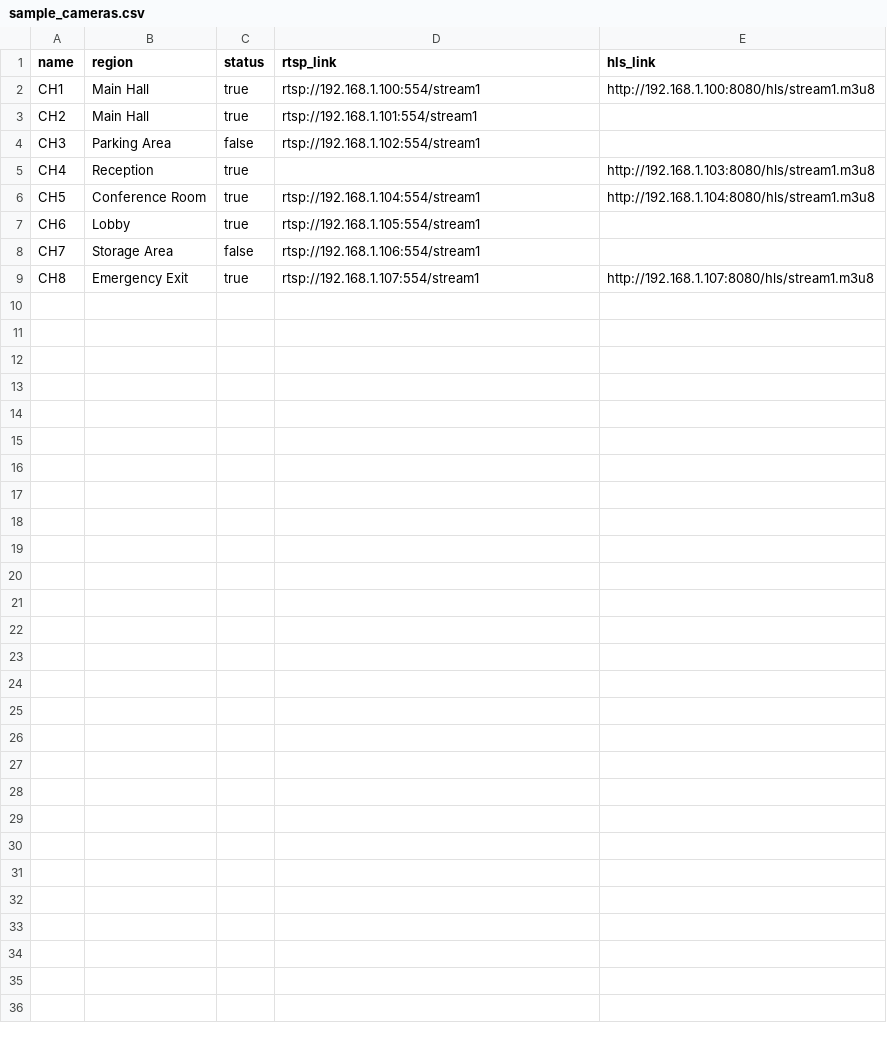
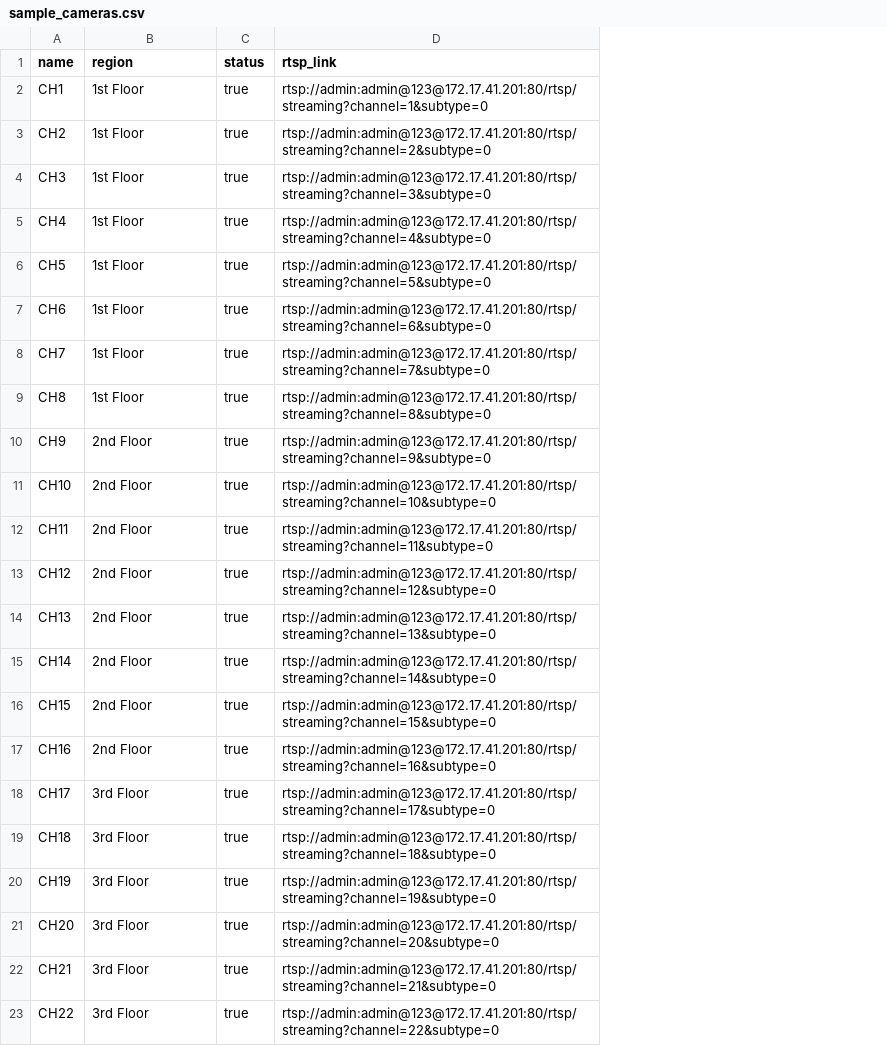
Before and after one commit to herambgvd/ai_opjindal, a CSV file: sample_cameras.csv, drawn as a sheet; only a part is shown; removed rows and columns are numbered as before the commit, all else as after; the diff covers the shown part only; the diff names each change by its address in the sheet, - before the commit and + after, or states it on an @@ line.

```diff
--- a/sample_cameras.csv
+++ b/sample_cameras.csv
-column E (hls_link), rows 2-9: http://192.168.1.100:8080/hls/stream1.m3u8 |  |  | http://192.168.1.103:8080/hls/stream1.m3u8 | http://192.168.1.104:8080/hls/stream1.m3u8 |  |  | http://192.168.1.107:8080/hls/stream1.m3u8
-B2:B3 (region): Main Hall
+B2:B3 (region): 1st Floor
-D2 (rtsp_link): rtsp://192.168.1.100:554/stream1
+D2 (rtsp_link): rtsp://admin:admin@123@172.17.41.201:80/rtsp/streaming?channel=1&subtype=0
-D3 (rtsp_link): rtsp://192.168.1.101:554/stream1
+D3 (rtsp_link): rtsp://admin:admin@123@172.17.41.201:80/rtsp/streaming?channel=2&subtype=0
-B4 (region): Parking Area
+B4 (region): 1st Floor
-C4 (status): false
+C4 (status): true
-D4 (rtsp_link): rtsp://192.168.1.102:554/stream1
+D4 (rtsp_link): rtsp://admin:admin@123@172.17.41.201:80/rtsp/streaming?channel=3&subtype=0
-B5 (region): Reception
+B5 (region): 1st Floor
-D5 (rtsp_link): (empty)
+D5 (rtsp_link): rtsp://admin:admin@123@172.17.41.201:80/rtsp/streaming?channel=4&subtype=0
-B6 (region): Conference Room
+B6 (region): 1st Floor
-D6 (rtsp_link): rtsp://192.168.1.104:554/stream1
+D6 (rtsp_link): rtsp://admin:admin@123@172.17.41.201:80/rtsp/streaming?channel=5&subtype=0
-B7 (region): Lobby
+B7 (region): 1st Floor
-D7 (rtsp_link): rtsp://192.168.1.105:554/stream1
+D7 (rtsp_link): rtsp://admin:admin@123@172.17.41.201:80/rtsp/streaming?channel=6&subtype=0
-B8 (region): Storage Area
+B8 (region): 1st Floor
-C8 (status): false
+C8 (status): true
-D8 (rtsp_link): rtsp://192.168.1.106:554/stream1
+D8 (rtsp_link): rtsp://admin:admin@123@172.17.41.201:80/rtsp/streaming?channel=7&subtype=0
-B9 (region): Emergency Exit
+B9 (region): 1st Floor
-D9 (rtsp_link): rtsp://192.168.1.107:554/stream1
+D9 (rtsp_link): rtsp://admin:admin@123@172.17.41.201:80/rtsp/streaming?channel=8&subtype=0
+row 10: CH9 | 2nd Floor | true | rtsp://admin:admin@123@172.17.41.201:80/rtsp/streaming?channel=9&subtype=0
+row 11: CH10 | 2nd Floor | true | rtsp://admin:admin@123@172.17.41.201:80/rtsp/streaming?channel=10&subtype=0
+row 12: CH11 | 2nd Floor | true | rtsp://admin:admin@123@172.17.41.201:80/rtsp/streaming?channel=11&subtype=0
+row 13: CH12 | 2nd Floor | true | rtsp://admin:admin@123@172.17.41.201:80/rtsp/streaming?channel=12&subtype=0
+row 14: CH13 | 2nd Floor | true | rtsp://admin:admin@123@172.17.41.201:80/rtsp/streaming?channel=13&subtype=0
+row 15: CH14 | 2nd Floor | true | rtsp://admin:admin@123@172.17.41.201:80/rtsp/streaming?channel=14&subtype=0
+row 16: CH15 | 2nd Floor | true | rtsp://admin:admin@123@172.17.41.201:80/rtsp/streaming?channel=15&subtype=0
+row 17: CH16 | 2nd Floor | true | rtsp://admin:admin@123@172.17.41.201:80/rtsp/streaming?channel=16&subtype=0
+row 18: CH17 | 3rd Floor | true | rtsp://admin:admin@123@172.17.41.201:80/rtsp/streaming?channel=17&subtype=0
+row 19: CH18 | 3rd Floor | true | rtsp://admin:admin@123@172.17.41.201:80/rtsp/streaming?channel=18&subtype=0
+row 20: CH19 | 3rd Floor | true | rtsp://admin:admin@123@172.17.41.201:80/rtsp/streaming?channel=19&subtype=0
+row 21: CH20 | 3rd Floor | true | rtsp://admin:admin@123@172.17.41.201:80/rtsp/streaming?channel=20&subtype=0
+row 22: CH21 | 3rd Floor | true | rtsp://admin:admin@123@172.17.41.201:80/rtsp/streaming?channel=21&subtype=0
+row 23: CH22 | 3rd Floor | true | rtsp://admin:admin@123@172.17.41.201:80/rtsp/streaming?channel=22&subtype=0
```
Also changed, not shown: 10 added rows elsewhere in this file, 5 other files.
